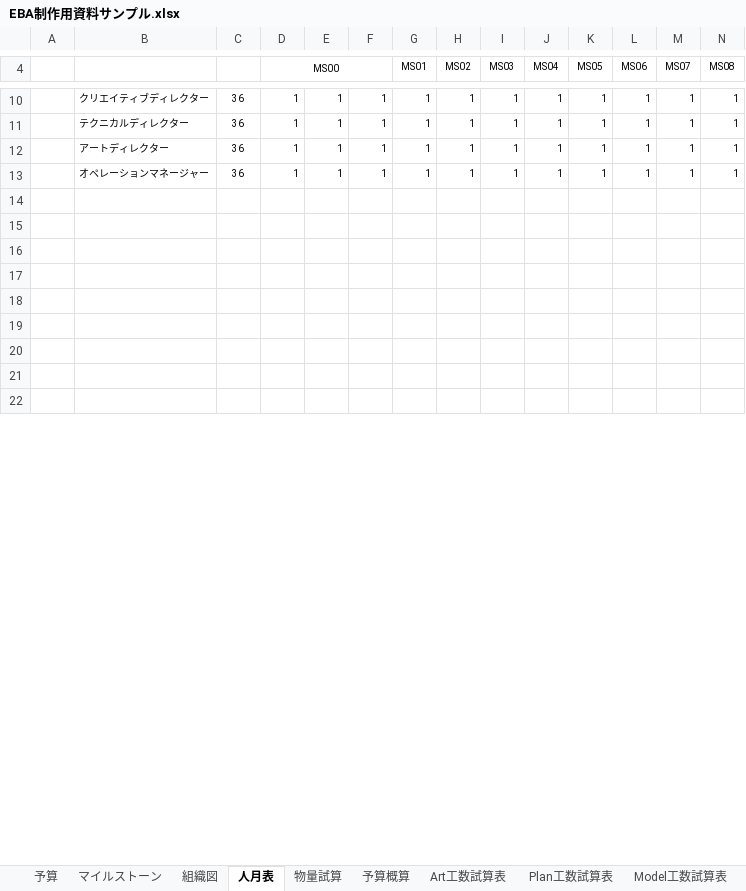
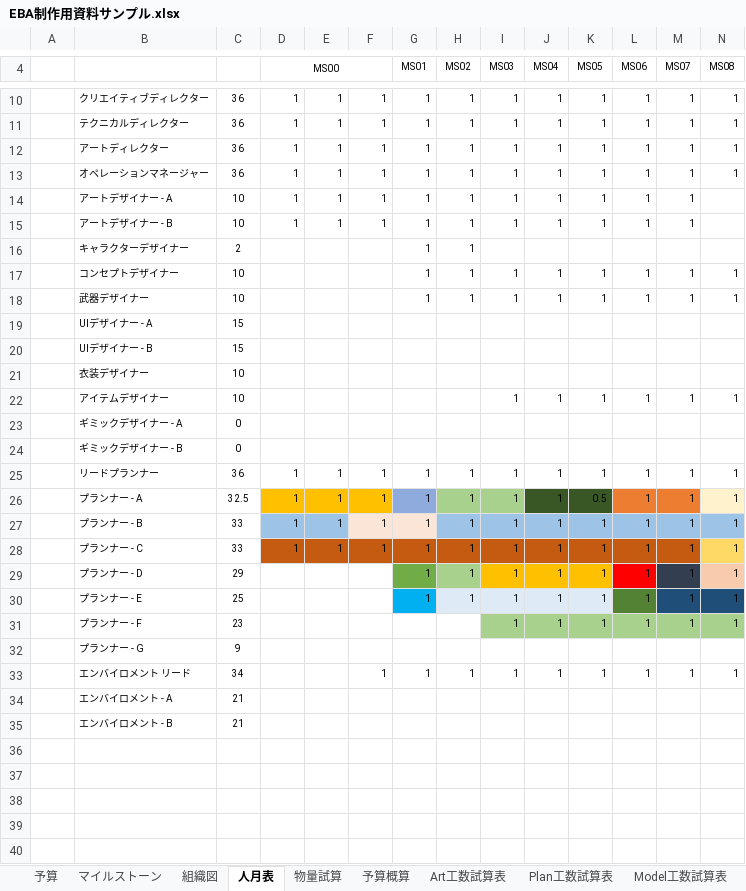
Before and after one commit to Ducks-Kaikuu/Validation, an Excel workbook: Project/EBA/EBA制作用資料サンプル.xlsx, sheet 人月表, drawn as a sheet; only a part is shown, gaps mark what is left out; the shorter side is filled out with more unchanged rows; values as stored, in another font and other column widths than the file's, no borders; charts and pictures not drawn; rows hold the shown columns only; the diff covers the shown part only; the diff names each change by its address in the sheet, - before the commit and + after, or states it on an @@ line.

Commit message:
フォーマットへの落とし込み

```diff
--- a/Project/EBA/EBA制作用資料サンプル.xlsx (sheet 人月表)
+++ b/Project/EBA/EBA制作用資料サンプル.xlsx (sheet 人月表)
+row 14:  | アートデザイナー - A | 10 | 1 | 1 | 1 | 1 | 1 | 1 | 1 | 1 | 1 | 1
+row 15:  | アートデザイナー - B | 10 | 1 | 1 | 1 | 1 | 1 | 1 | 1 | 1 | 1 | 1
+row 16:  | キャラクターデザイナー | 2 |  |  |  | 1 | 1
+row 17:  | コンセプトデザイナー | 10 |  |  |  | 1 | 1 | 1 | 1 | 1 | 1 | 1 | 1
+row 18:  | 武器デザイナー | 10 |  |  |  | 1 | 1 | 1 | 1 | 1 | 1 | 1 | 1
+row 19:  | UIデザイナー - A | 15
+row 20:  | UIデザイナー - B | 15
+row 21:  | 衣装デザイナー | 10
+row 22:  | アイテムデザイナー | 10 |  |  |  |  |  | 1 | 1 | 1 | 1 | 1 | 1
+row 23:  | ギミックデザイナー - A | 0
+row 24:  | ギミックデザイナー - B | 0
+row 25:  | リードプランナー | 36 | 1 | 1 | 1 | 1 | 1 | 1 | 1 | 1 | 1 | 1 | 1
+row 26:  | プランナー - A | 32.5 | 1 | 1 | 1 | 1 | 1 | 1 | 1 | 0.5 | 1 | 1 | 1
+row 27:  | プランナー - B | 33 | 1 | 1 | 1 | 1 | 1 | 1 | 1 | 1 | 1 | 1 | 1
+row 28:  | プランナー - C | 33 | 1 | 1 | 1 | 1 | 1 | 1 | 1 | 1 | 1 | 1 | 1
+row 29:  | プランナー - D | 29 |  |  |  | 1 | 1 | 1 | 1 | 1 | 1 | 1 | 1
+row 30:  | プランナー - E | 25 |  |  |  | 1 | 1 | 1 | 1 | 1 | 1 | 1 | 1
+row 31:  | プランナー - F | 23 |  |  |  |  |  | 1 | 1 | 1 | 1 | 1 | 1
+row 32:  | プランナー - G | 9
+row 33:  | エンバイロメント リード | 34 |  |  | 1 | 1 | 1 | 1 | 1 | 1 | 1 | 1 | 1
+row 34:  | エンバイロメント - A | 21
+row 35:  | エンバイロメント - B | 21
```
Also changed, not shown: 1 added row, 20 removed rows, 3 edited cells and cell formats elsewhere in this sheet, sheet Plan工数試算表, sheet 予算概算, sheet Art工数試算表, sheet Environmentl工数試算表, sheet その他工数試算表, sheet Motion工数試算表, 5 more sheets, formulas that keep their value, charts or pictures.
